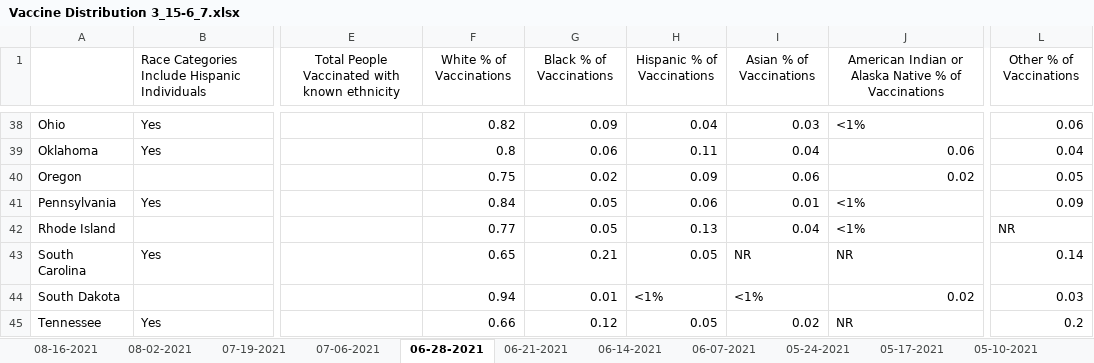
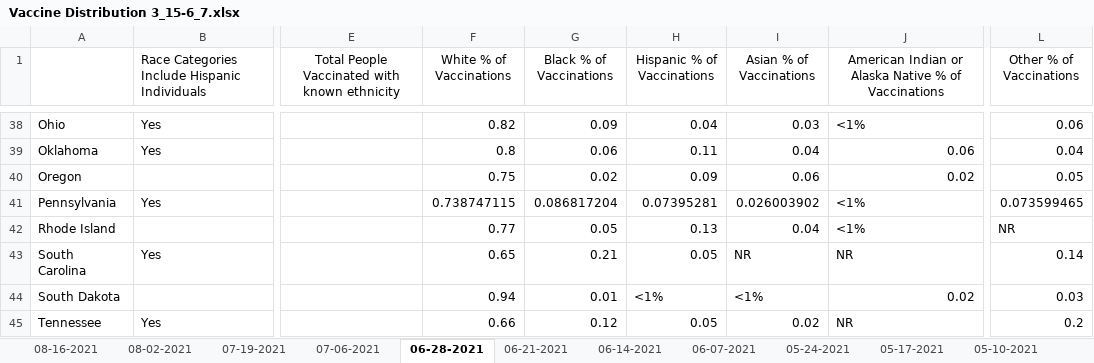
Before and after one commit to SC-COSMO/vax_disparities_dashboard, an Excel workbook: data/Vaccine Distribution 3_15-6_7.xlsx, sheet 06-28-2021, drawn as a sheet; only a part is shown, gaps mark what is left out; values as stored, in another font and other column widths than the file's, no borders; the diff names each change by its address in the sheet, - before the commit and + after, or states it on an @@ line.

```diff
--- a/data/Vaccine Distribution 3_15-6_7.xlsx (sheet 06-28-2021)
+++ b/data/Vaccine Distribution 3_15-6_7.xlsx (sheet 06-28-2021)
-F41 (White % of Vaccinations): 0.84
+F41 (White % of Vaccinations): 0.738747115
-G41 (Black % of Vaccinations): 0.05
+G41 (Black % of Vaccinations): 0.086817204
-H41 (Hispanic % of Vaccinations): 0.06
+H41 (Hispanic % of Vaccinations): 0.07395281
-I41 (Asian % of Vaccinations): 0.01
+I41 (Asian % of Vaccinations): 0.026003902
-L41 (Other % of Vaccinations): 0.09
+L41 (Other % of Vaccinations): 0.073599465
```
Also changed, not shown: sheet 03-01-2021, sheet 06-14-2021, sheet 06-21-2021, sheet 08-16-2021, sheet 08-02-2021, sheet 07-19-2021, 1 more sheet, data/philadelphia_combination.xlsx, 1 other file.
